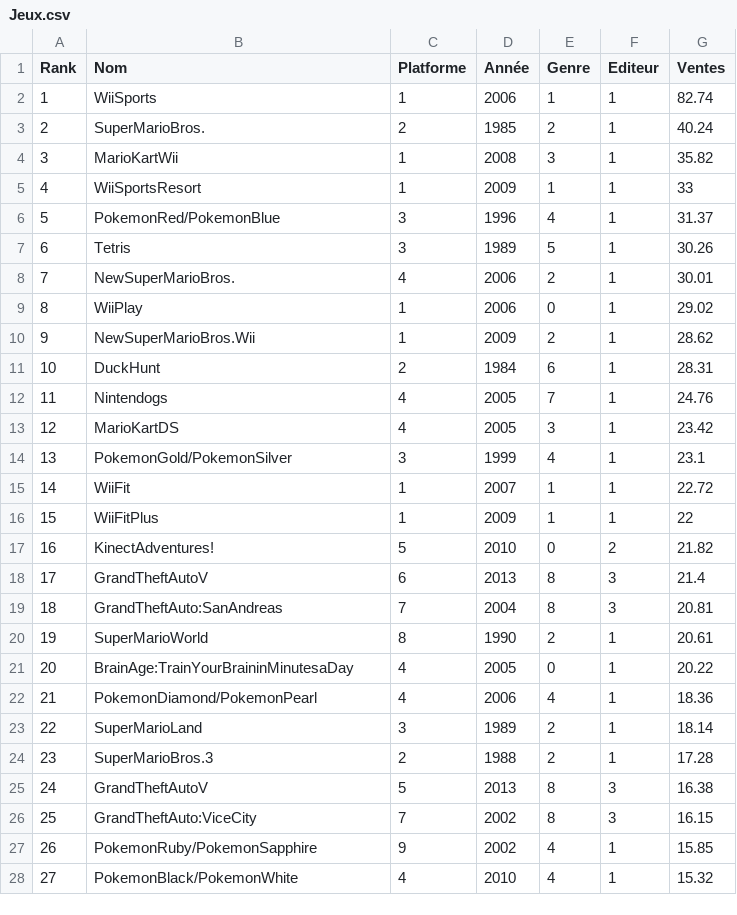
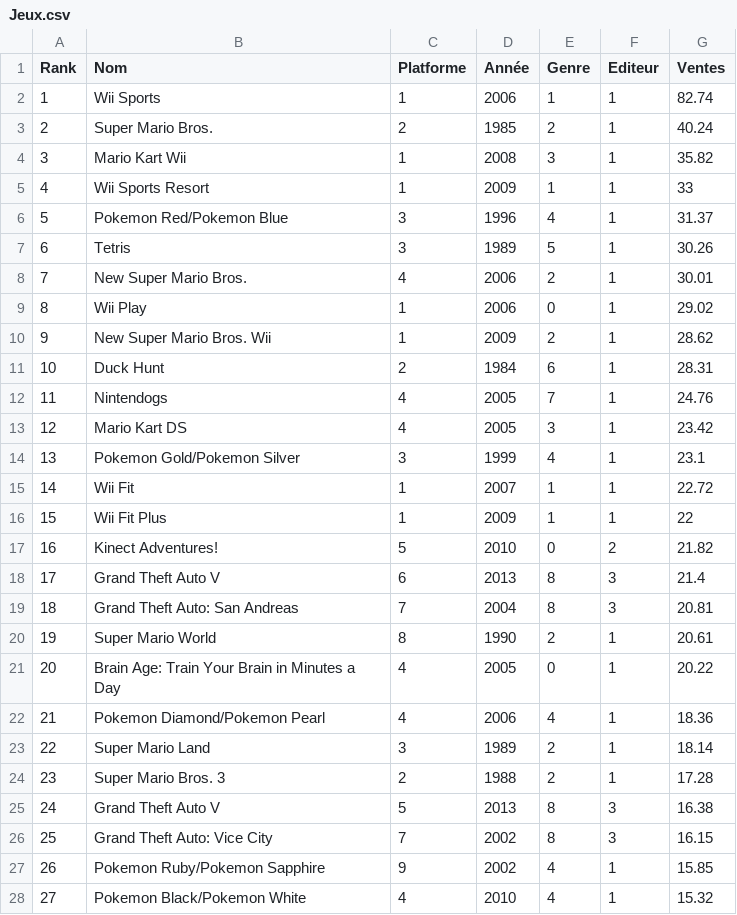
Before and after one commit to Adame-Qodad/ThrowGaming, a CSV file: src/DataFixtures/Database/Jeux.csv, drawn as a sheet; only a part is shown; the diff covers the shown part only.

```diff
--- a/src/DataFixtures/Database/Jeux.csv
+++ b/src/DataFixtures/Database/Jeux.csv
@@ -1,28 +1,28 @@
 Rank,Nom,Platforme,Année,Genre,Editeur,Ventes
-1,WiiSports,1,2006,1,1,82.74
-2,SuperMarioBros.,2,1985,2,1,40.24
-3,MarioKartWii,1,2008,3,1,35.82
-4,WiiSportsResort,1,2009,1,1,33
-5,PokemonRed/PokemonBlue,3,1996,4,1,31.37
+1,Wii Sports,1,2006,1,1,82.74
+2,Super Mario Bros.,2,1985,2,1,40.24
+3,Mario Kart Wii,1,2008,3,1,35.82
+4,Wii Sports Resort,1,2009,1,1,33
+5,Pokemon Red/Pokemon Blue,3,1996,4,1,31.37
 6,Tetris,3,1989,5,1,30.26
-7,NewSuperMarioBros.,4,2006,2,1,30.01
-8,WiiPlay,1,2006,0,1,29.02
-9,NewSuperMarioBros.Wii,1,2009,2,1,28.62
-10,DuckHunt,2,1984,6,1,28.31
+7,New Super Mario Bros.,4,2006,2,1,30.01
+8,Wii Play,1,2006,0,1,29.02
+9,New Super Mario Bros. Wii,1,2009,2,1,28.62
+10,Duck Hunt,2,1984,6,1,28.31
 11,Nintendogs,4,2005,7,1,24.76
-12,MarioKartDS,4,2005,3,1,23.42
-13,PokemonGold/PokemonSilver,3,1999,4,1,23.1
-14,WiiFit,1,2007,1,1,22.72
-15,WiiFitPlus,1,2009,1,1,22
-16,KinectAdventures!,5,2010,0,2,21.82
-17,GrandTheftAutoV,6,2013,8,3,21.4
-18,GrandTheftAuto:SanAndreas,7,2004,8,3,20.81
-19,SuperMarioWorld,8,1990,2,1,20.61
-20,BrainAge:TrainYourBraininMinutesaDay,4,2005,0,1,20.22
-21,PokemonDiamond/PokemonPearl,4,2006,4,1,18.36
-22,SuperMarioLand,3,1989,2,1,18.14
-23,SuperMarioBros.3,2,1988,2,1,17.28
-24,GrandTheftAutoV,5,2013,8,3,16.38
-25,GrandTheftAuto:ViceCity,7,2002,8,3,16.15
-26,PokemonRuby/PokemonSapphire,9,2002,4,1,15.85
-27,PokemonBlack/PokemonWhite,4,2010,4,1,15.32
+12,Mario Kart DS,4,2005,3,1,23.42
+13,Pokemon Gold/Pokemon Silver,3,1999,4,1,23.1
+14,Wii Fit,1,2007,1,1,22.72
+15,Wii Fit Plus,1,2009,1,1,22
+16,Kinect Adventures!,5,2010,0,2,21.82
+17,Grand Theft Auto V,6,2013,8,3,21.4
+18,Grand Theft Auto: San Andreas,7,2004,8,3,20.81
+19,Super Mario World,8,1990,2,1,20.61
+20,Brain Age: Train Your Brain in Minutes a Day,4,2005,0,1,20.22
+21,Pokemon Diamond/Pokemon Pearl,4,2006,4,1,18.36
+22,Super Mario Land,3,1989,2,1,18.14
+23,Super Mario Bros. 3,2,1988,2,1,17.28
+24,Grand Theft Auto V,5,2013,8,3,16.38
+25,Grand Theft Auto: Vice City,7,2002,8,3,16.15
+26,Pokemon Ruby/Pokemon Sapphire,9,2002,4,1,15.85
+27,Pokemon Black/Pokemon White,4,2010,4,1,15.32
```
Also changed, not shown: 121 edited cells elsewhere in this file, 5 other files.
